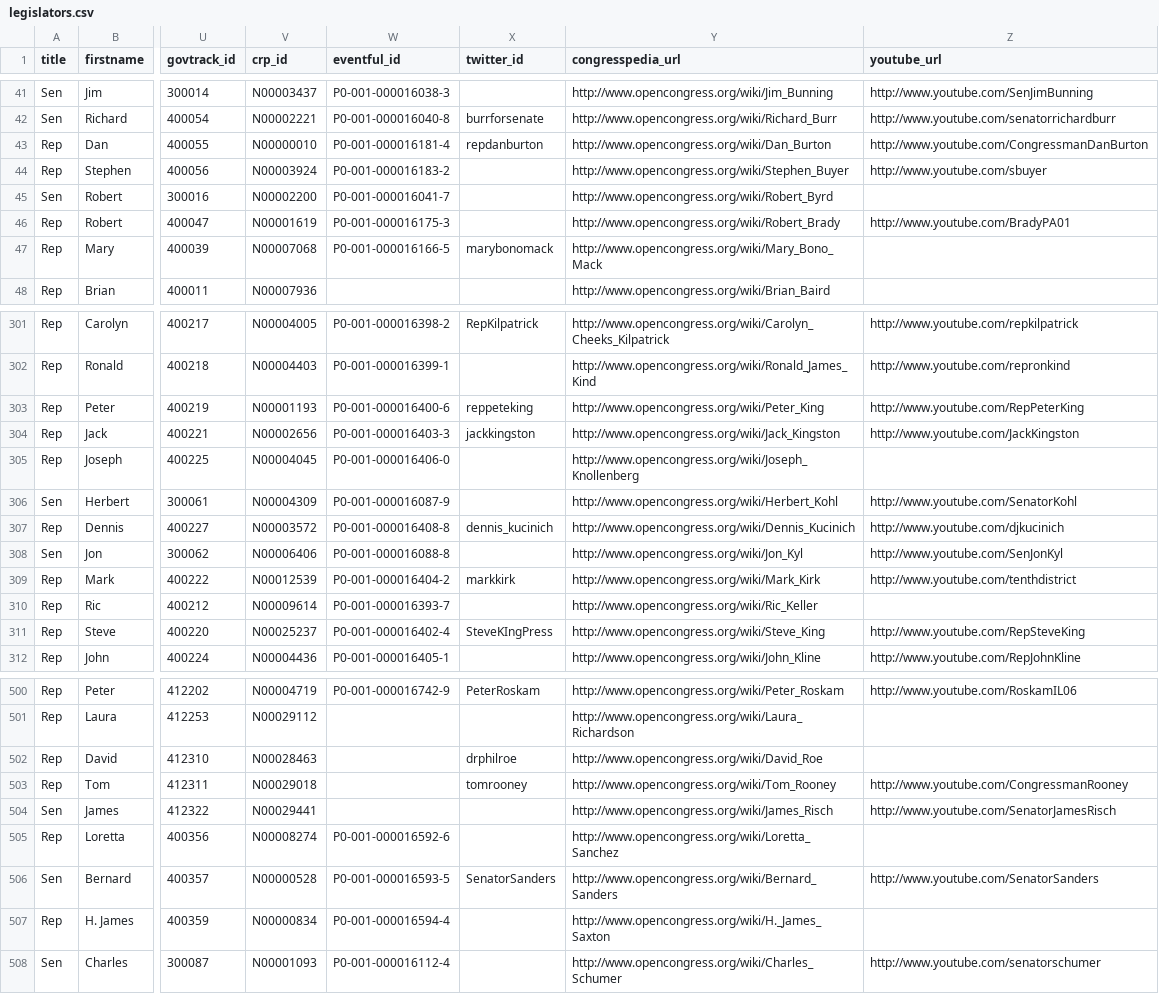
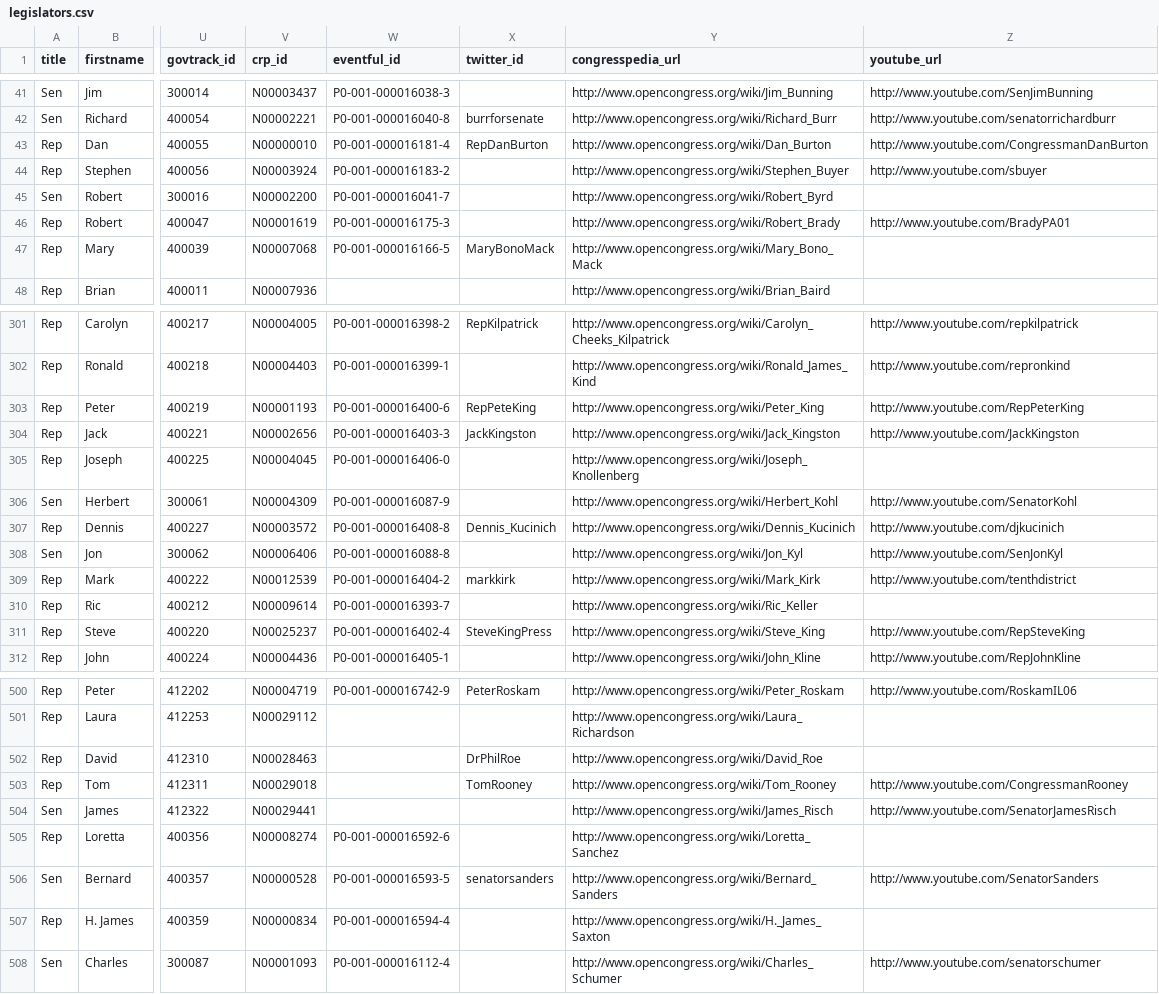
Before and after one commit to maco/apidata, a CSV file: legislators/legislators.csv, drawn as a sheet; only a part is shown, gaps mark what is left out; the diff covers the shown part only; the diff names each change by its address in the sheet, - before the commit and + after, or states it on an @@ line.

Commit message:
Changed Twitter Id's
Some Twitter Id's had different cases than the actual Twitter profiles. Not a big deal, but I ran into a little trouble when trying to do some regular expressions. Also, RepJohnFleming do longer has a Twitter account.

```diff
--- a/legislators/legislators.csv
+++ b/legislators/legislators.csv
-X43 (twitter_id): repdanburton
+X43 (twitter_id): RepDanBurton
-X47 (twitter_id): marybonomack
+X47 (twitter_id): MaryBonoMack
-X303 (twitter_id): reppeteking
+X303 (twitter_id): RepPeteKing
-X304 (twitter_id): jackkingston
+X304 (twitter_id): JackKingston
-X307 (twitter_id): dennis_kucinich
+X307 (twitter_id): Dennis_Kucinich
-X311 (twitter_id): SteveKIngPress
+X311 (twitter_id): SteveKingPress
-X502 (twitter_id): drphilroe
+X502 (twitter_id): DrPhilRoe
-X503 (twitter_id): tomrooney
+X503 (twitter_id): TomRooney
-X506 (twitter_id): SenatorSanders
+X506 (twitter_id): senatorsanders
```
Also changed, not shown: 26 edited cells elsewhere in this file.
